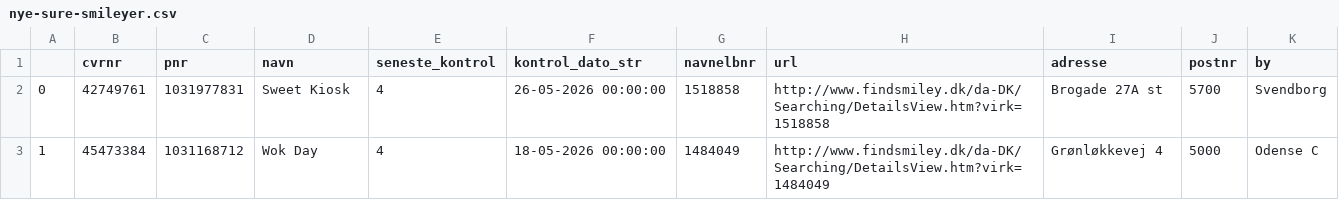
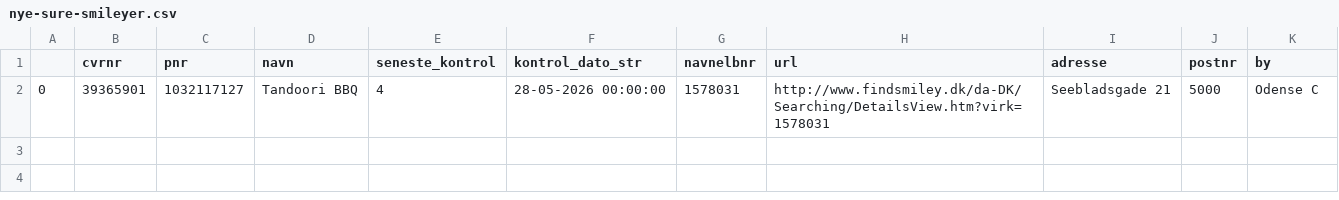
Before and after one commit to TV2-Fyn/scraping-af-foedevarestyrelsens-smileyordning, a CSV file: csv/nye-sure-smileyer.csv, drawn as a sheet.

```diff
--- a/csv/nye-sure-smileyer.csv
+++ b/csv/nye-sure-smileyer.csv
@@ -1,3 +1,2 @@
 ,cvrnr,pnr,navn,seneste_kontrol,kontrol_dato_str,navnelbnr,url,adresse,postnr,by
-0,42749761,1031977831,Sweet Kiosk ,4,26-05-2026 00:00:00,1518858,http://www.findsmiley.dk/da-DK/Searching/DetailsView.htm?virk=1518858,Brogade 27A st ,5700,Svendborg
-1,45473384,1031168712,Wok Day ,4,18-05-2026 00:00:00,1484049,http://www.findsmiley.dk/da-DK/Searching/DetailsView.htm?virk=1484049,Grønløkkevej 4  ,5000,Odense C
+0,39365901,1032117127,Tandoori BBQ ,4,28-05-2026 00:00:00,1578031,http://www.findsmiley.dk/da-DK/Searching/DetailsView.htm?virk=1578031,Seebladsgade 21  ,5000,Odense C
```
Also changed, not shown: csv/smileyer.csv.
